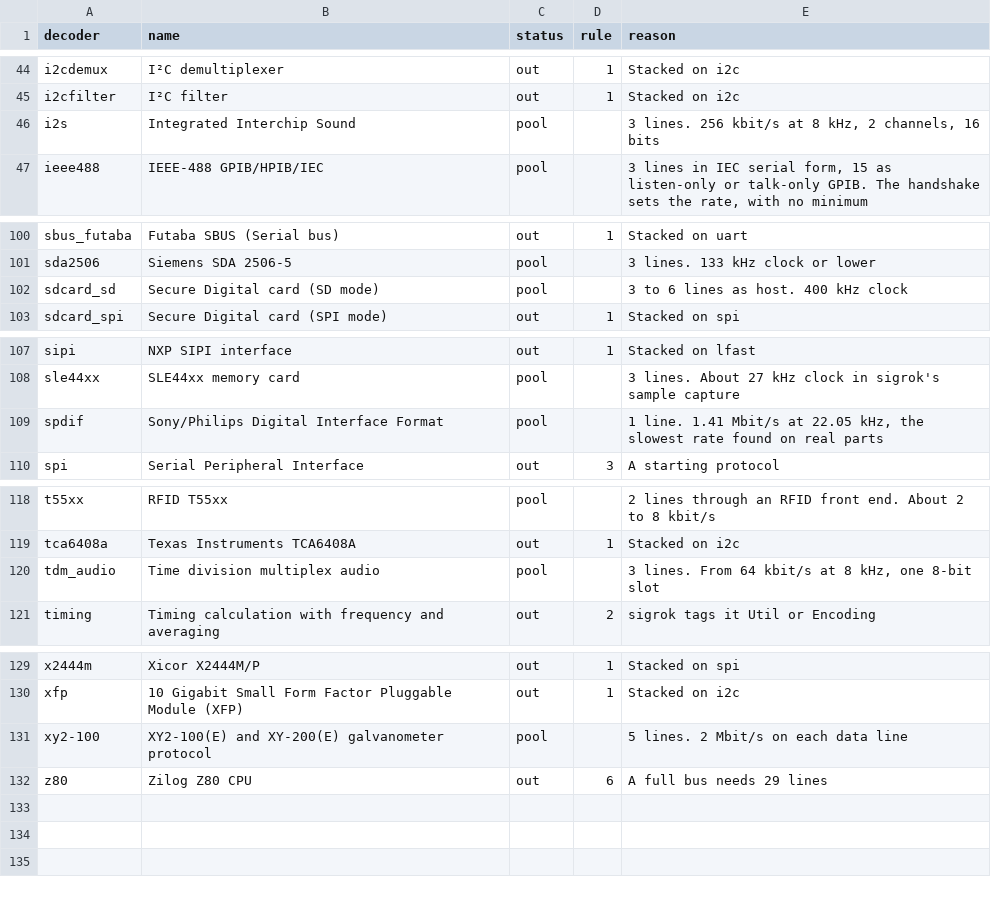
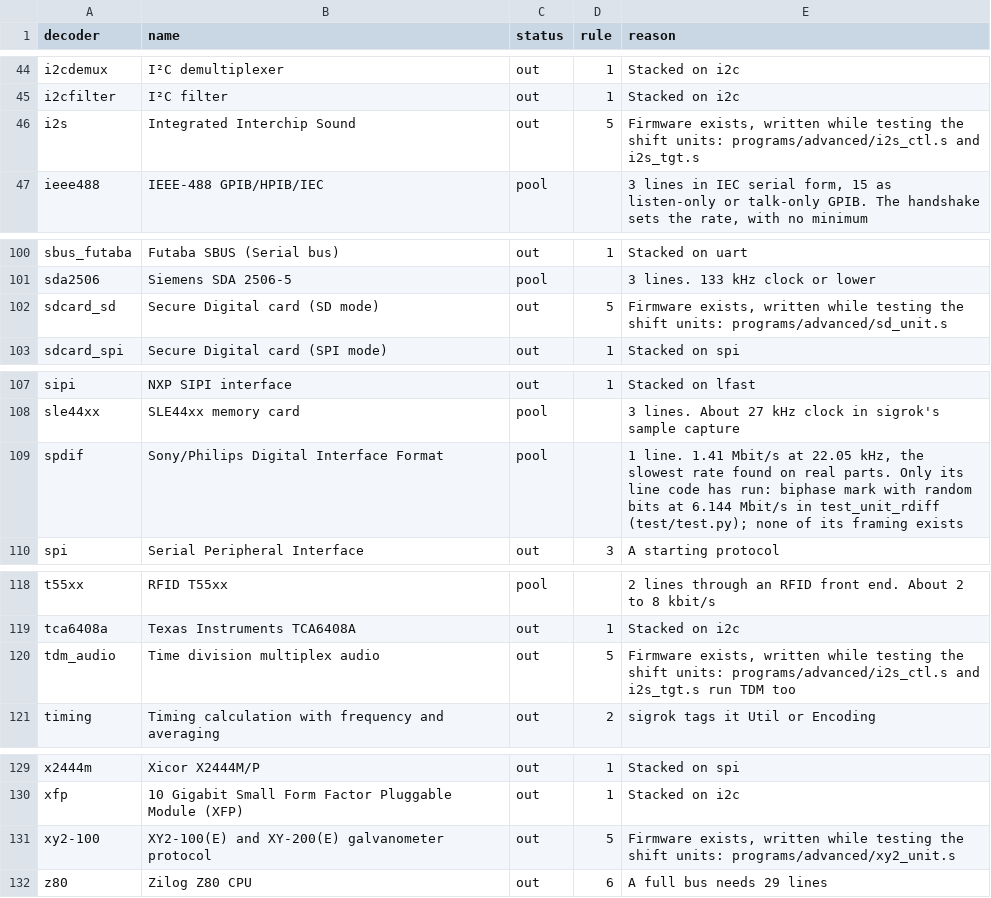
Before and after one commit to Sarkar22/pe-asic, a CSV file: flex/decoders.csv, drawn as a sheet; only a part is shown, gaps mark what is left out.

Commit message:
Take I2S, TDM audio, SD mode and XY2-100 out of the flexibility pool
Rule 5 of flex/README.md keeps a protocol out of the pool once its firmware exists,
because writing it after the freeze would show nothing new. Testing the shift units
before the freeze produced firmware for four pool protocols: I2S and TDM audio
(programs/advanced/i2s_ctl.s, i2s_tgt.s), SD cards in SD mode (sd_unit.s) and XY2-100
(xy2_unit.s). They are now out by rule 5, so the draw ranks the other 21.

The draw's value, drand quicknet round 34619812, comes out on 2026-12-07 at 17:00 UTC,
so this change can't steer it. Each name's rank doesn't depend on the others: with 64
zeros the script still prints dali, ir_rc5 and dsi.

S/PDIF stays in: only its line code has run, as biphase mark with random bits in
test_unit_rdiff, and none of its framing exists. Its row says so. Two I2S bench labels
no longer point at the pool, and DECISIONS.md has the row.

```diff
--- a/flex/decoders.csv
+++ b/flex/decoders.csv
@@ -45,3 +45,3 @@ i2cdemux,I²C demultiplexer,out,1,Stacked on i2c
 i2cfilter,I²C filter,out,1,Stacked on i2c
-i2s,Integrated Interchip Sound,pool,,"3 lines. 256 kbit/s at 8 kHz, 2 channels, 16 bits"
+i2s,Integrated Interchip Sound,out,5,"Firmware exists, written while testing the shift units: programs/advanced/i2s_ctl.s and i2s_tgt.s"
 ieee488,IEEE-488 GPIB/HPIB/IEC,pool,,"3 lines in IEC serial form, 15 as listen-only or talk-only GPIB. The handshake sets the rate, with no minimum"
@@ -101,3 +101,3 @@ sbus_futaba,Futaba SBUS (Serial bus),out,1,Stacked on uart
 sda2506,Siemens SDA 2506-5,pool,,3 lines. 133 kHz clock or lower
-sdcard_sd,Secure Digital card (SD mode),pool,,3 to 6 lines as host. 400 kHz clock
+sdcard_sd,Secure Digital card (SD mode),out,5,"Firmware exists, written while testing the shift units: programs/advanced/sd_unit.s"
 sdcard_spi,Secure Digital card (SPI mode),out,1,Stacked on spi
@@ -108,3 +108,3 @@ sipi,NXP SIPI interface,out,1,Stacked on lfast
 sle44xx,SLE44xx memory card,pool,,3 lines. About 27 kHz clock in sigrok's sample capture
-spdif,Sony/Philips Digital Interface Format,pool,,"1 line. 1.41 Mbit/s at 22.05 kHz, the slowest rate found on real parts"
+spdif,Sony/Philips Digital Interface Format,pool,,"1 line. 1.41 Mbit/s at 22.05 kHz, the slowest rate found on real parts. Only its line code has run: biphase mark with random bits at 6.144 Mbit/s in test_unit_rdiff (test/test.py); none of its framing exists"
 spi,Serial Peripheral Interface,out,3,A starting protocol
@@ -119,3 +119,3 @@ t55xx,RFID T55xx,pool,,2 lines through an RFID front end. About 2 to 8 kbit/s
 tca6408a,Texas Instruments TCA6408A,out,1,Stacked on i2c
-tdm_audio,Time division multiplex audio,pool,,"3 lines. From 64 kbit/s at 8 kHz, one 8-bit slot"
+tdm_audio,Time division multiplex audio,out,5,"Firmware exists, written while testing the shift units: programs/advanced/i2s_ctl.s and i2s_tgt.s run TDM too"
 timing,Timing calculation with frequency and averaging,out,2,sigrok tags it Util or Encoding
@@ -130,3 +130,3 @@ x2444m,Xicor X2444M/P,out,1,Stacked on spi
 xfp,10 Gigabit Small Form Factor Pluggable Module (XFP),out,1,Stacked on i2c
-xy2-100,XY2-100(E) and XY-200(E) galvanometer protocol,pool,,5 lines. 2 Mbit/s on each data line
+xy2-100,XY2-100(E) and XY-200(E) galvanometer protocol,out,5,"Firmware exists, written while testing the shift units: programs/advanced/xy2_unit.s"
 z80,Zilog Z80 CPU,out,6,A full bus needs 29 lines
```
Also changed, not shown: 3 other files.
